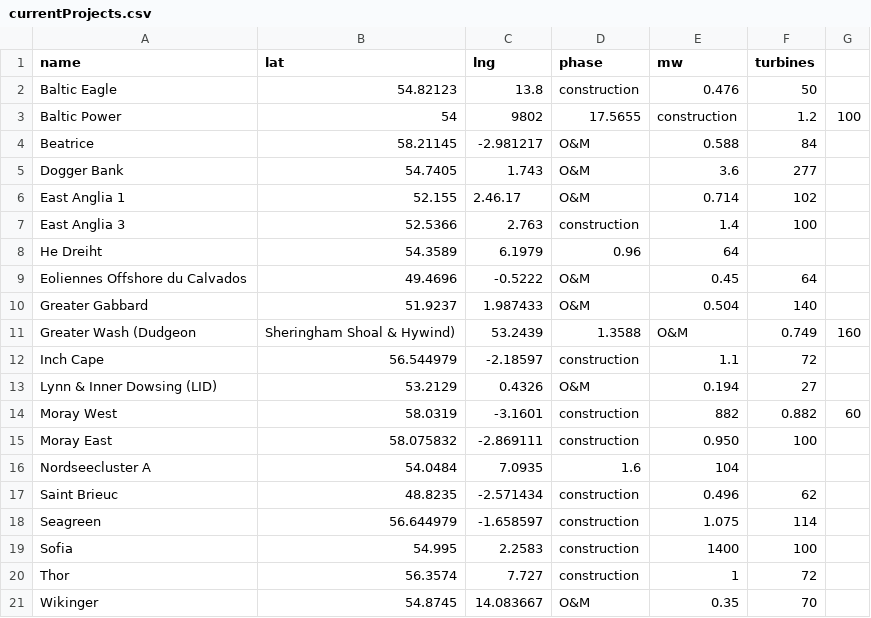
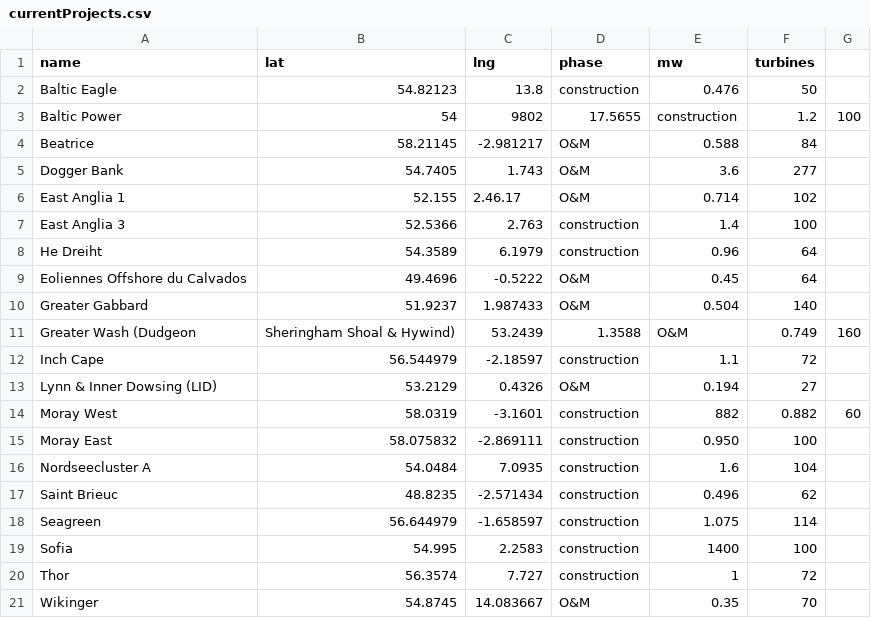
Before and after one commit to samheyman/osem-data, a CSV file: src/data/currentProjects.csv, drawn as a sheet.

Commit message:
Add missing phases to 2 windfarms

```diff
--- a/src/data/currentProjects.csv
+++ b/src/data/currentProjects.csv
@@ -7,3 +7,3 @@ East Anglia 1,52.155,2.46.17,O&M,0.714,102
 East Anglia 3,52.5366,2.763,construction,1.4,100
-He Dreiht,54.3589,6.1979,0.96,64
+He Dreiht,54.3589,6.1979,construction,0.96,64
 Eoliennes Offshore du Calvados,49.4696,-0.5222,O&M,0.45,64
@@ -15,3 +15,3 @@ Moray West,58.0319,-3.1601,construction,882,0.882,60
 Moray East,58.075832,-2.869111,construction,0.950,100
-Nordseecluster A,54.0484,7.0935,1.6,104
+Nordseecluster A,54.0484,7.0935,construction,1.6,104
 Saint Brieuc,48.8235,-2.571434,construction,0.496,62
```
